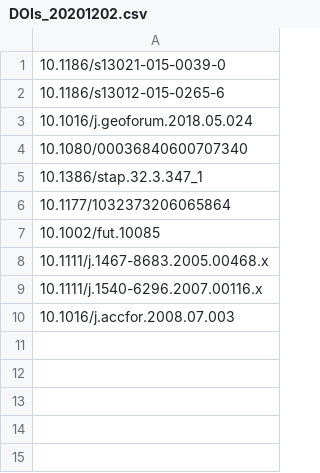
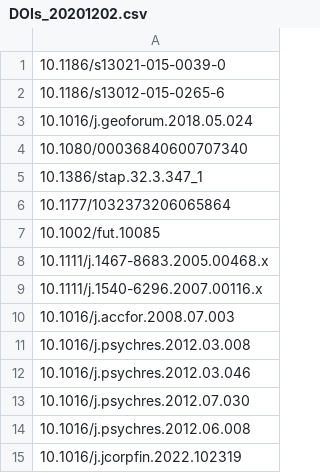
Before and after one commit to ctibbs/unpaywall, a CSV file: DOIs/DOIs_20201202.csv, drawn as a sheet; the diff names each change by its address in the sheet, - before the commit and + after, or states it on an @@ line.

```diff
--- a/DOIs/DOIs_20201202.csv
+++ b/DOIs/DOIs_20201202.csv
+row 11: 10.1016/j.psychres.2012.03.008
+row 12: 10.1016/j.psychres.2012.03.046
+row 13: 10.1016/j.psychres.2012.07.030
+row 14: 10.1016/j.psychres.2012.06.008
+row 15: 10.1016/j.jcorpfin.2022.102319
```
Also changed, not shown: 2 other files.
